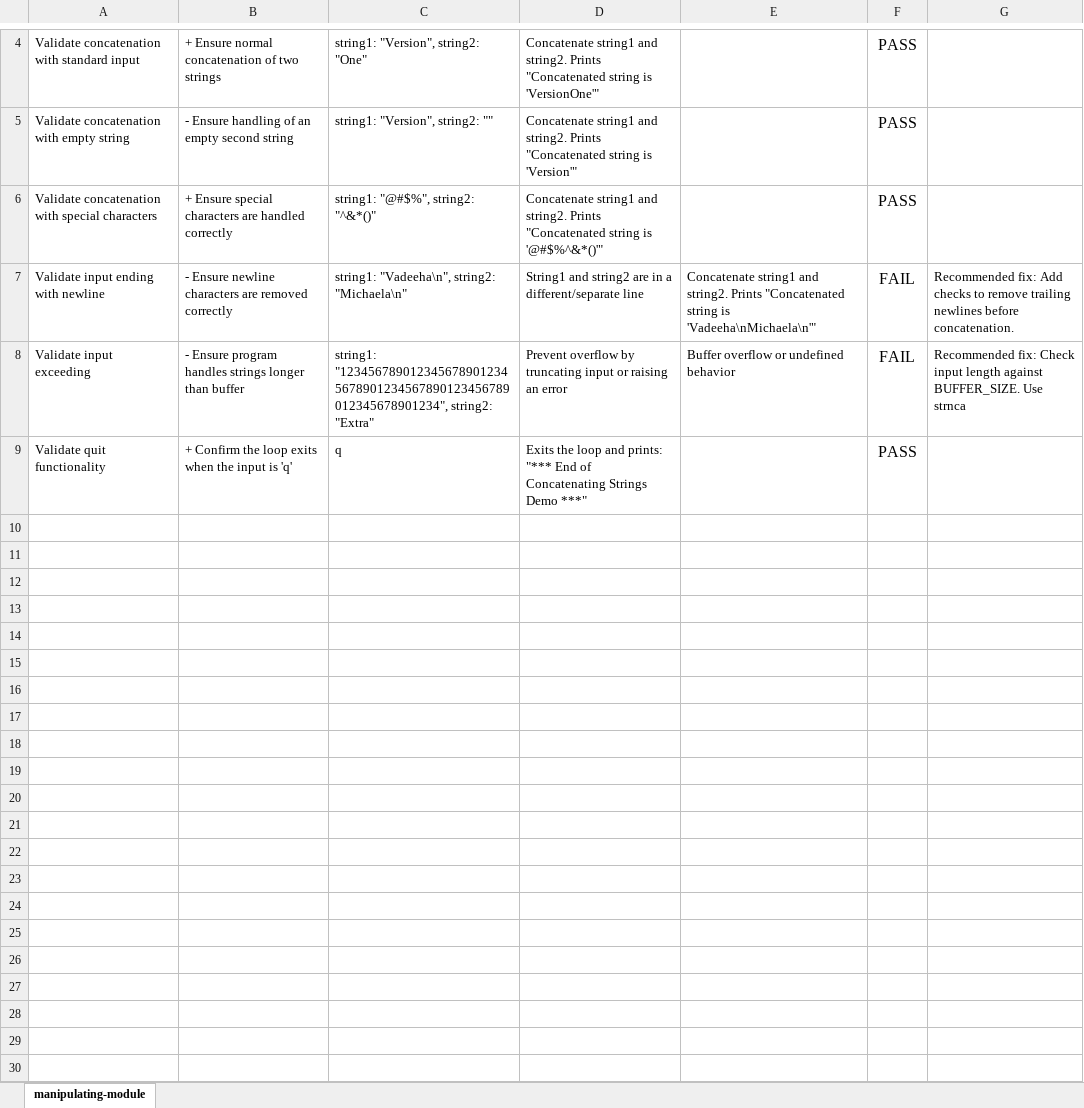
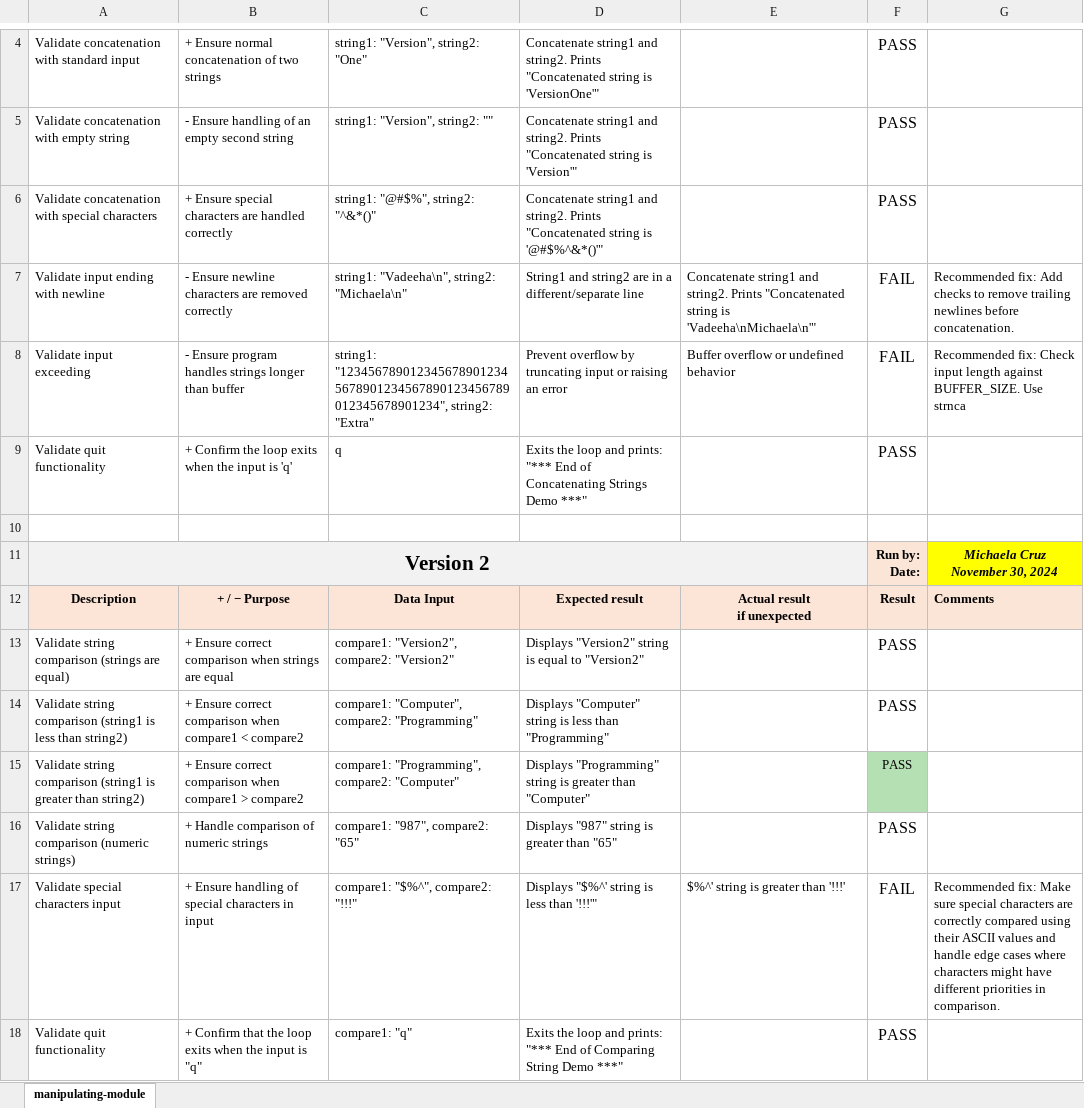
Before and after one commit to MichaelaRC13/Group33_FinalProject, an Excel workbook: manipulating-test-cases.xlsx, sheet manipulating-module, drawn as a sheet; only a part is shown, gaps mark what is left out; values as stored, in another font and other column widths than the file's, no borders; conditional formats not drawn; ↵ is a line break in a cell; the diff names each change by its address in the sheet, - before the commit and + after, or states it on an @@ line.

```diff
--- a/manipulating-test-cases.xlsx (sheet manipulating-module)
+++ b/manipulating-test-cases.xlsx (sheet manipulating-module)
+row 10: (empty)
+row 11: Version 2 |  |  |  |  | Run by: ↵ Date: | Michaela Cruz ↵ November 30, 2024
+row 12: Description | + / − Purpose | Data Input | Expected result | Actual result ↵ if unexpected | Result | Comments
+row 13: Validate string comparison (strings are equal) | + Ensure correct comparison when strings are equal | compare1: "Version2", compare2: "Version2" | Displays "Version2" string is equal to "Version2" |  | PASS
+row 14: Validate string comparison (string1 is less than string2) | + Ensure correct comparison when compare1 < compare2 | compare1: "Computer", compare2: "Programming" | Displays "Computer" string is less than "Programming" |  | PASS
+row 15: Validate string comparison (string1 is greater than string2) | + Ensure correct comparison when compare1 > compare2 | compare1: "Programming", compare2: "Computer" | Displays "Programming" string is greater than "Computer" |  | PASS
+row 16: Validate string comparison (numeric strings) | + Handle comparison of numeric strings | compare1: "987", compare2: "65" | Displays "987" string is greater than "65" |  | PASS
+row 17: Validate special characters input | + Ensure handling of special characters in input | compare1: "$%^", compare2: "!!!" | Displays "$%^' string is less than '!!!'" | $%^' string is greater than '!!!' | FAIL | Recommended fix: Make sure special characters are correctly compared using their ASCII values and handle edge cases where characters might have different priorities in comparison.
+row 18: Validate quit functionality | + Confirm that the loop exits when the input is "q" | compare1: "q" | Exits the loop and prints: "*** End of Comparing String Demo ***" |  | PASS
```
Also changed, not shown: hidden cells, converting-test-cases.xlsx, fundamentals-test-cases.xlsx, 34 other files.
